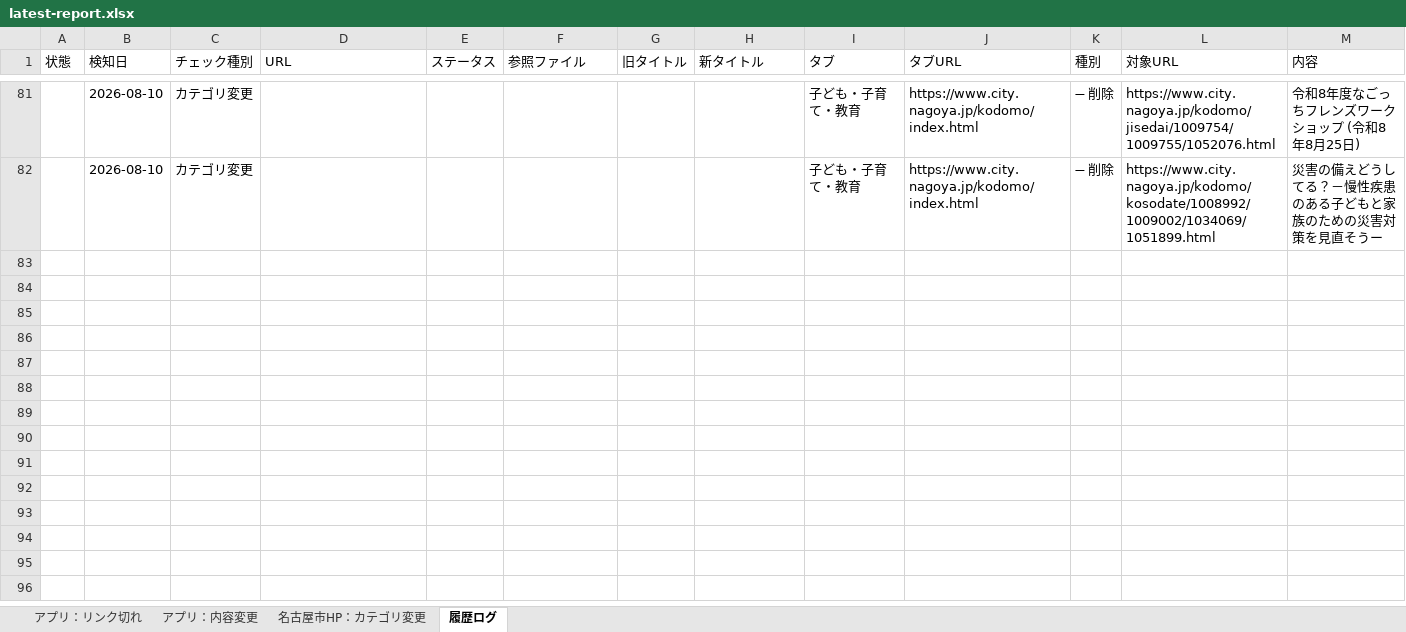
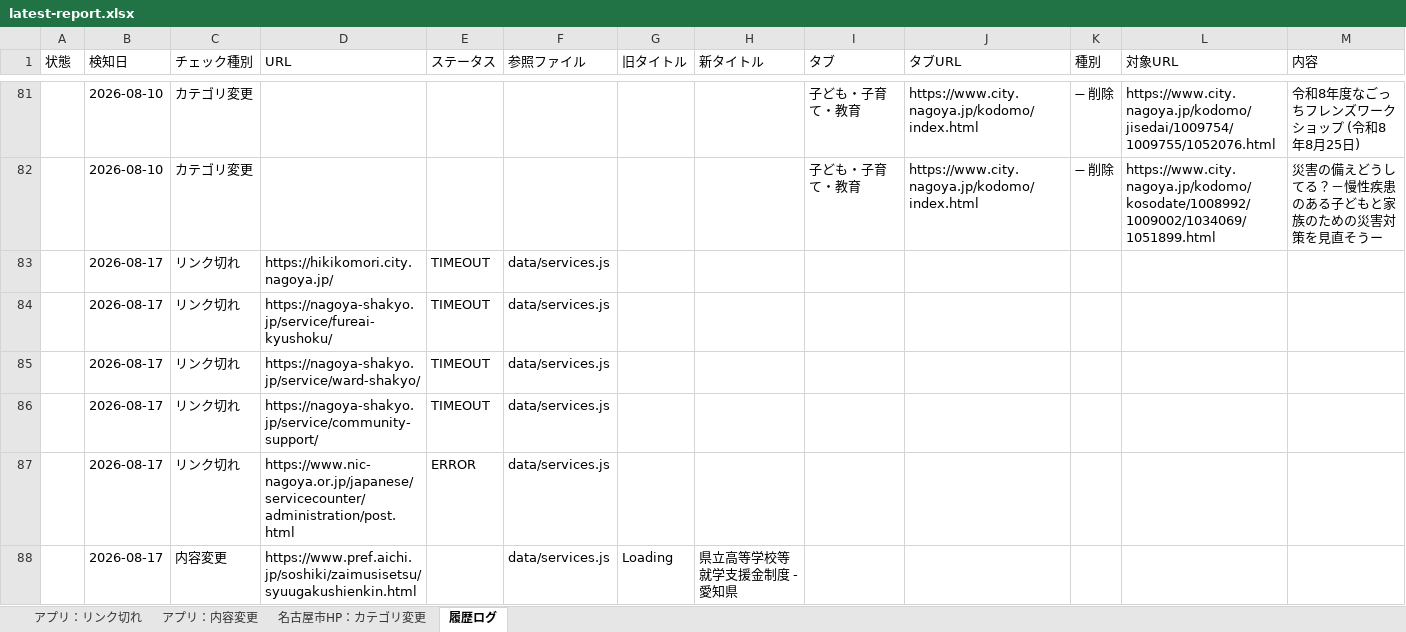
Before and after one commit to anishihara-prog/NagoyaApp, an Excel workbook: reports/latest-report.xlsx, sheet 履歴ログ, drawn as a sheet; only a part is shown, gaps mark what is left out; values as stored, in another font and other column widths than the file's, no borders; the diff covers the shown part only; the diff names each change by its address in the sheet, - before the commit and + after, or states it on an @@ line.

```diff
--- a/reports/latest-report.xlsx (sheet 履歴ログ)
+++ b/reports/latest-report.xlsx (sheet 履歴ログ)
+row 83:  | 2026-08-17 | リンク切れ | https://hikikomori.city.nagoya.jp/ | TIMEOUT | data/services.js
+row 84:  | 2026-08-17 | リンク切れ | https://nagoya-shakyo.jp/service/fureai-kyushoku/ | TIMEOUT | data/services.js
+row 85:  | 2026-08-17 | リンク切れ | https://nagoya-shakyo.jp/service/ward-shakyo/ | TIMEOUT | data/services.js
+row 86:  | 2026-08-17 | リンク切れ | https://nagoya-shakyo.jp/service/community-support/ | TIMEOUT | data/services.js
+row 87:  | 2026-08-17 | リンク切れ | https://www.nic-nagoya.or.jp/japanese/servicecounter/administration/post.html | ERROR | data/services.js
+row 88:  | 2026-08-17 | 内容変更 | https://www.pref.aichi.jp/soshiki/zaimusisetsu/syuugakushienkin.html |  | data/services.js | Loading | 県立高等学校等就学支援金制度 - 愛知県
```
Also changed, not shown: 18 added rows elsewhere in this sheet, sheet 名古屋市HP：カテゴリ変更, sheet アプリ：リンク切れ, sheet アプリ：内容変更, 2 other files.
